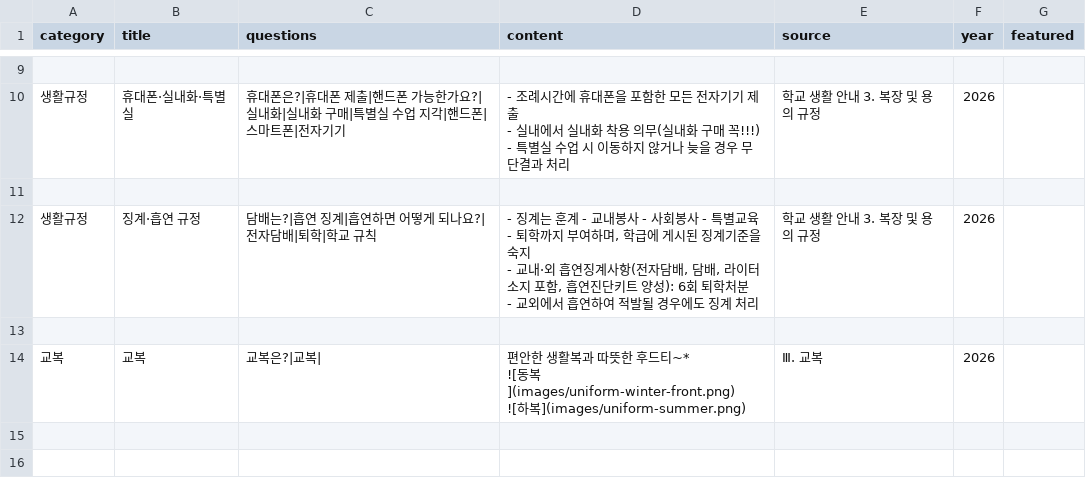
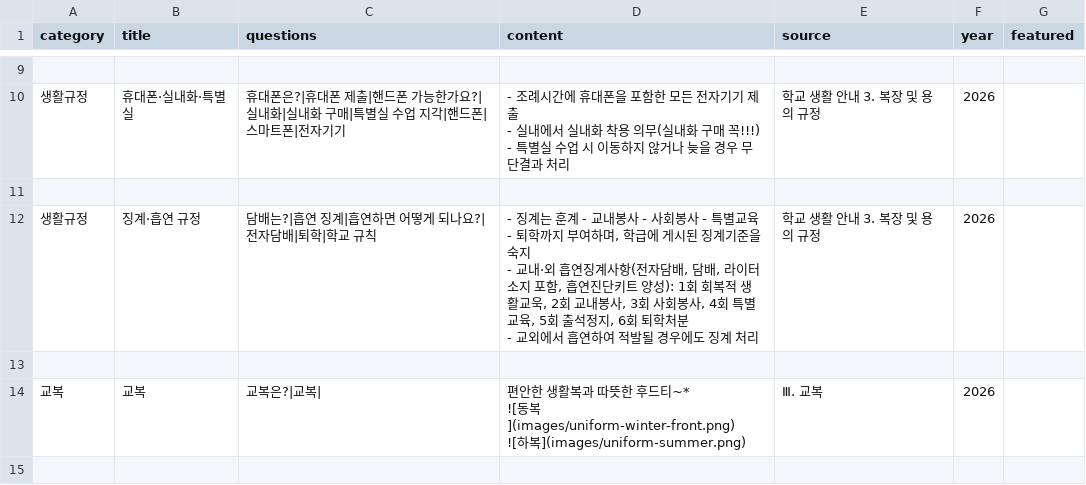
Before and after one commit to youngyong2-hash/yangsanGO, a CSV file: cards.csv, drawn as a sheet; only a part is shown, gaps mark what is left out; the shorter side is filled out with more unchanged rows.

```diff
--- a/cards.csv
+++ b/cards.csv
@@ -48,5 +48,5 @@
 
-생활규정,징계·흡연 규정,담배는?|흡연 징계|흡연하면 어떻게 되나요?|전자담배|퇴학|학교 규칙,"- 징계는 훈계 - 교내봉사 - 사회봉사 - 특별교육 - 퇴학까지 부여하며, 학급에 게시된 징계기준을 숙지
-- 교내·외 흡연징계사항(전자담배, 담배, 라이터 소지 포함, 흡연진단키트 양성): 6회 퇴학처분
-- 교외에서 흡연하여 적발될 경우에도 징계 처리",학교 생활 안내 3. 복장 및 용의 규정,2026,
+생활규정,징계·흡연 규정,담배는?|흡연 징계|흡연하면 어떻게 되나요?|전자담배|퇴학|학교 규칙,"- 징계는 훈계 - 교내봉사 - 사회봉사 - 특별교육 - 퇴학까지 부여하며, 학급에 게시된 징계기준을 숙지
+- 교내·외 흡연징계사항(전자담배, 담배, 라이터 소지 포함, 흡연진단키트 양성): 1회 회복적 생활교욱, 2회 교내봉사, 3회 사회봉사, 4회 특별교육, 5회 출석정지, 6회 퇴학처분
+- 교외에서 흡연하여 적발될 경우에도 징계 처리",학교 생활 안내 3. 복장 및 용의 규정,2026,
 
```
